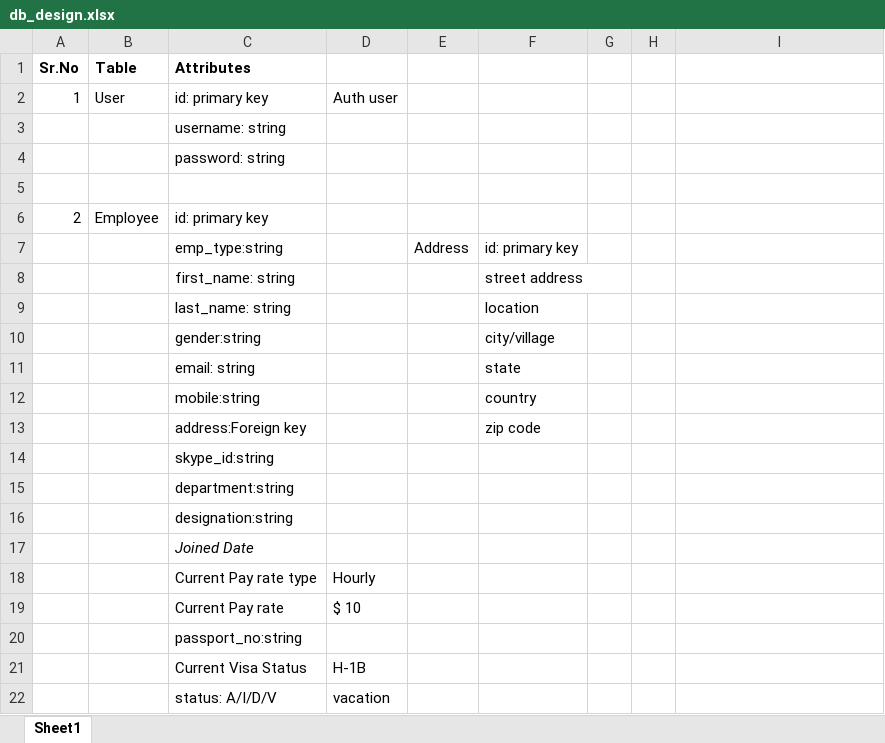
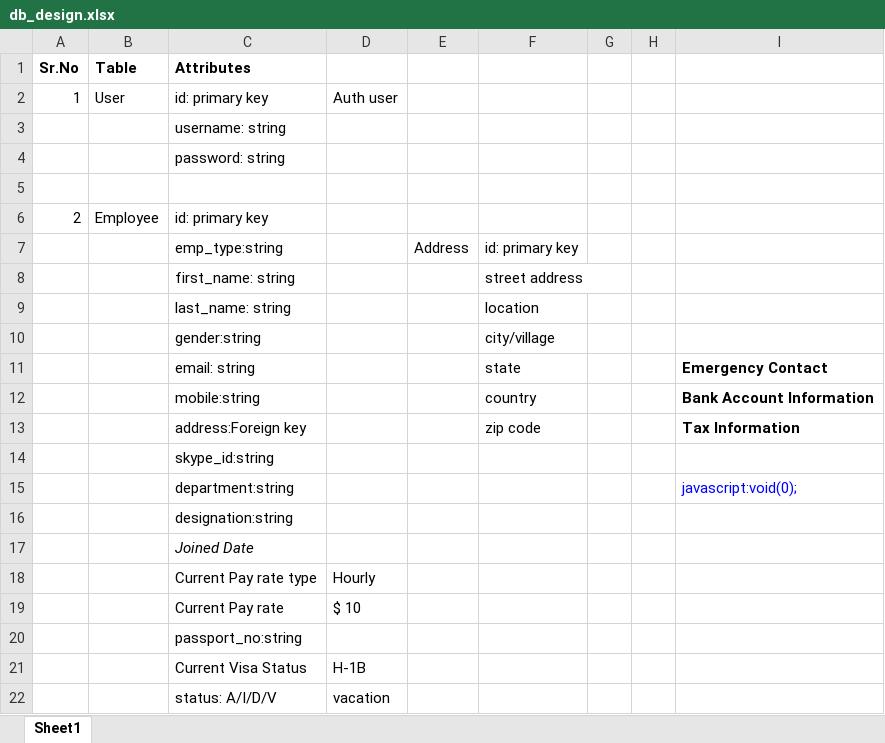
Before and after one commit to FirojNeosoft/TimesheetManagementSystem, an Excel workbook: docs/db_design.xlsx, sheet Sheet1, drawn as a sheet; only a part is shown; values as stored, in another font and other column widths than the file's, no borders; the diff names each change by its address in the sheet, - before the commit and + after, or states it on an @@ line.

```diff
--- a/docs/db_design.xlsx (sheet Sheet1)
+++ b/docs/db_design.xlsx (sheet Sheet1)
-I11: (empty)
+I11: Emergency Contact
-I12: (empty)
+I12: Bank Account Information
-I13: (empty)
+I13: Tax Information
-I15: (empty)
+I15: javascript:void(0);
```
Also changed, not shown: 16 other files.
